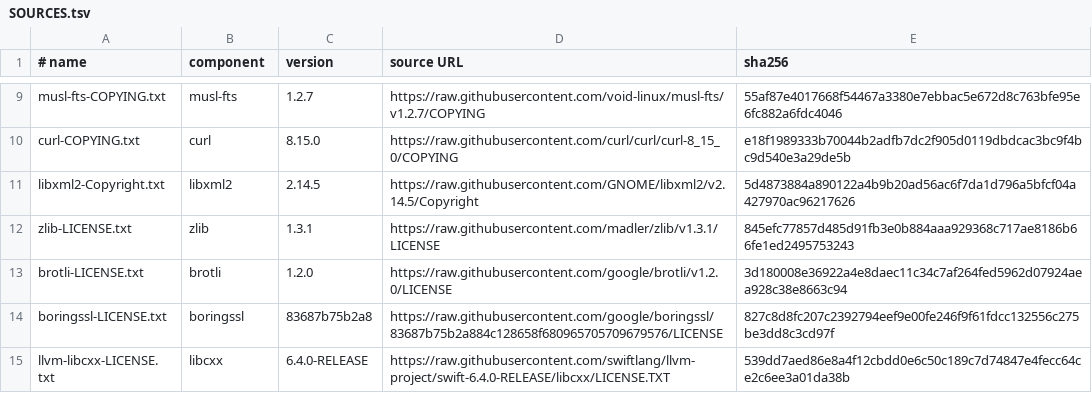
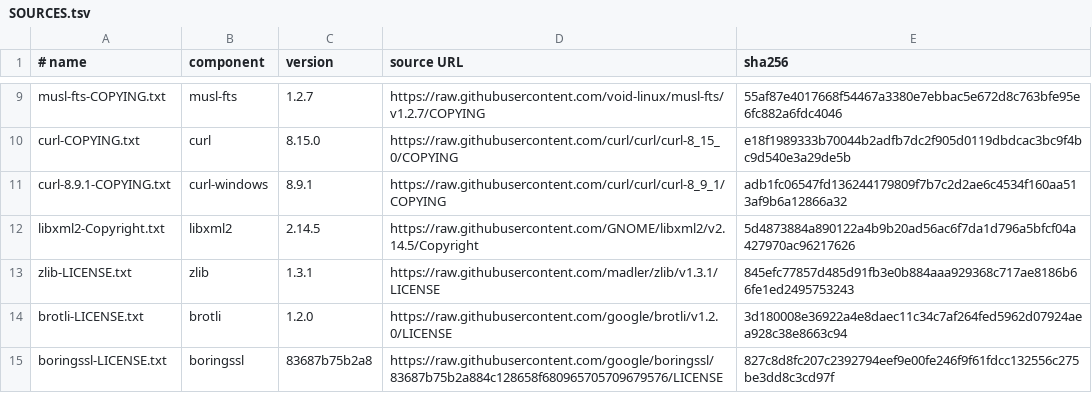
Before and after one commit to fmsouza/xless, a TSV file: licenses/vendored/SOURCES.tsv, drawn as a sheet; only a part is shown, gaps mark what is left out; the shorter side is filled out with more unchanged rows.

Commit message:
fix(windows): no library of xless is taken from the current directory or PATH, whoever needs it

```diff
--- a/licenses/vendored/SOURCES.tsv
+++ b/licenses/vendored/SOURCES.tsv
@@ -10,2 +10,3 @@ musl-fts-COPYING.txt	musl-fts	1.2.7	https://raw.githubusercontent.com/void-linux
 curl-COPYING.txt	curl	8.15.0	https://raw.githubusercontent.com/curl/curl/curl-8_15_0/COPYING	e18f1989333b70044b2adfb7dc2f905d0119dbdcac3bc9f4bc9d540e3a29de5b
+curl-8.9.1-COPYING.txt	curl-windows	8.9.1	https://raw.githubusercontent.com/curl/curl/curl-8_9_1/COPYING	adb1fc06547fd136244179809f7b7c2d2ae6c4534f160aa513af9b6a12866a32
 libxml2-Copyright.txt	libxml2	2.14.5	https://raw.githubusercontent.com/GNOME/libxml2/v2.14.5/Copyright	5d4873884a890122a4b9b20ad56ac6f7da1d796a5bfcf04a427970ac96217626
```
Also changed, not shown: 12 other files.
